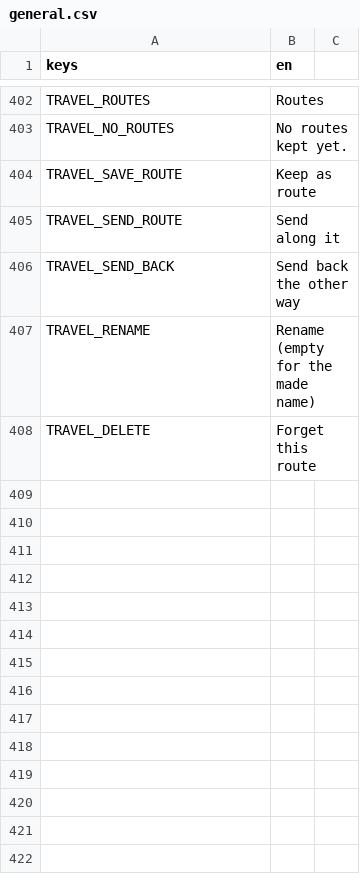
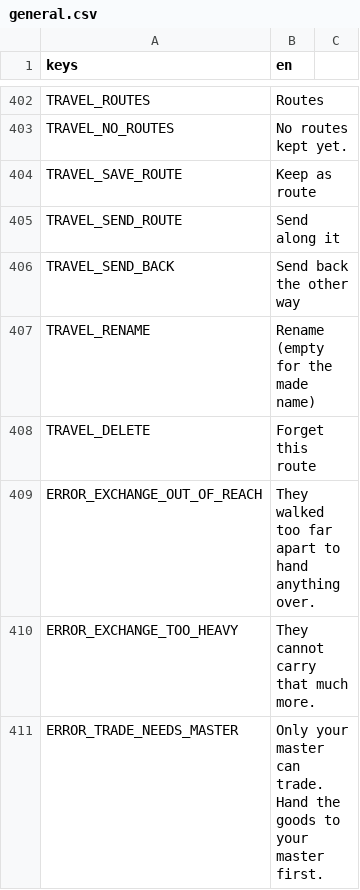
Before and after one commit to tfelix/bestia-behemoth, a CSV file: bestia-client/src/Localization/general.csv, drawn as a sheet; only a part is shown, gaps mark what is left out; the diff covers the shown part only.

```diff
--- a/bestia-client/src/Localization/general.csv
+++ b/bestia-client/src/Localization/general.csv
@@ -408 +408,4 @@ TRAVEL_RENAME,Rename (empty for the made name)
 TRAVEL_DELETE,Forget this route
+ERROR_EXCHANGE_OUT_OF_REACH,They walked too far apart to hand anything over.
+ERROR_EXCHANGE_TOO_HEAVY,They cannot carry that much more.
+ERROR_TRADE_NEEDS_MASTER,"Only your master can trade. Hand the goods to your master first."
```
Also changed, not shown: 9 added rows elsewhere in this file, 28 other files.
